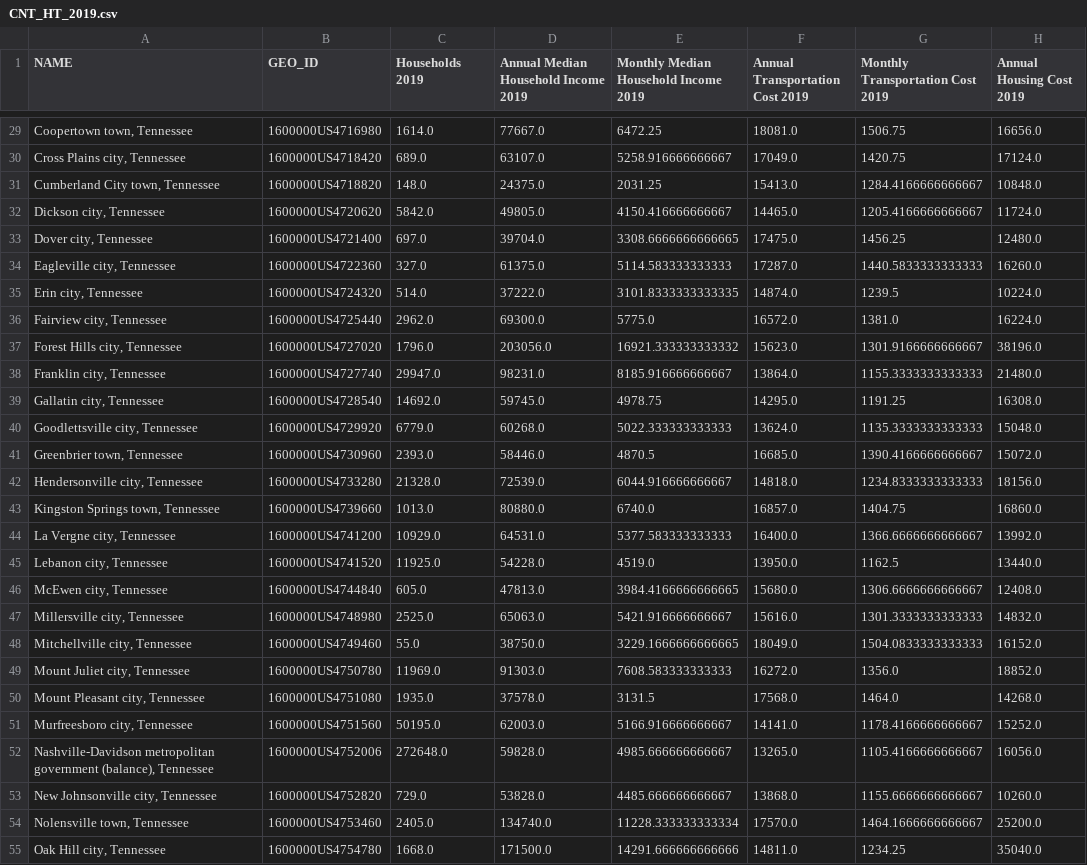
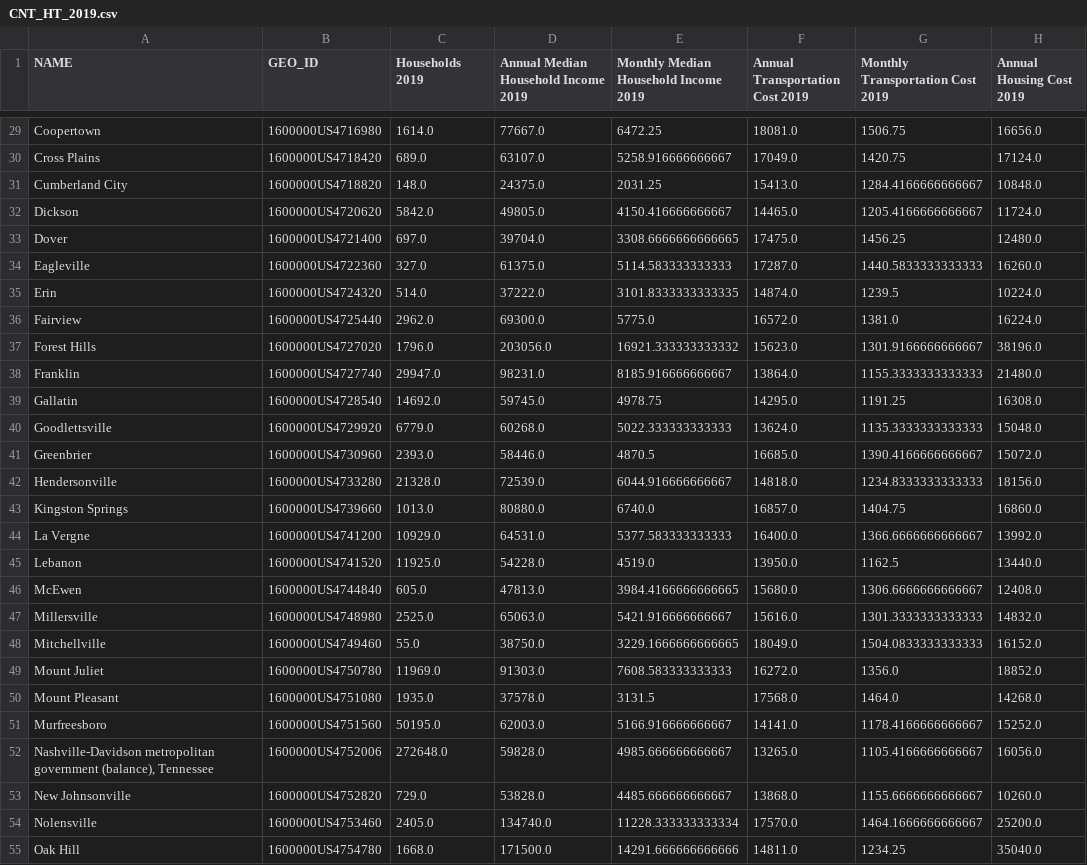
Before and after one commit to Greater-Nashville-Regional-Council/Data-Gathering, a CSV file: Outputs/CNT_HT_2019.csv, drawn as a sheet; only a part is shown, gaps mark what is left out; the diff covers the shown part only; the diff names each change by its address in the sheet, - before the commit and + after, or states it on an @@ line.

```diff
--- a/Outputs/CNT_HT_2019.csv
+++ b/Outputs/CNT_HT_2019.csv
-A29 (NAME): Coopertown town, Tennessee
+A29 (NAME): Coopertown
-A30 (NAME): Cross Plains city, Tennessee
+A30 (NAME): Cross Plains
-A31 (NAME): Cumberland City town, Tennessee
+A31 (NAME): Cumberland City
-A32 (NAME): Dickson city, Tennessee
+A32 (NAME): Dickson
-A33 (NAME): Dover city, Tennessee
+A33 (NAME): Dover
-A34 (NAME): Eagleville city, Tennessee
+A34 (NAME): Eagleville
-A35 (NAME): Erin city, Tennessee
+A35 (NAME): Erin
-A36 (NAME): Fairview city, Tennessee
+A36 (NAME): Fairview
-A37 (NAME): Forest Hills city, Tennessee
+A37 (NAME): Forest Hills
-A38 (NAME): Franklin city, Tennessee
+A38 (NAME): Franklin
-A39 (NAME): Gallatin city, Tennessee
+A39 (NAME): Gallatin
-A40 (NAME): Goodlettsville city, Tennessee
+A40 (NAME): Goodlettsville
-A41 (NAME): Greenbrier town, Tennessee
+A41 (NAME): Greenbrier
-A42 (NAME): Hendersonville city, Tennessee
+A42 (NAME): Hendersonville
-A43 (NAME): Kingston Springs town, Tennessee
+A43 (NAME): Kingston Springs
-A44 (NAME): La Vergne city, Tennessee
+A44 (NAME): La Vergne
-A45 (NAME): Lebanon city, Tennessee
+A45 (NAME): Lebanon
-A46 (NAME): McEwen city, Tennessee
+A46 (NAME): McEwen
-A47 (NAME): Millersville city, Tennessee
+A47 (NAME): Millersville
-A48 (NAME): Mitchellville city, Tennessee
+A48 (NAME): Mitchellville
-A49 (NAME): Mount Juliet city, Tennessee
+A49 (NAME): Mount Juliet
-A50 (NAME): Mount Pleasant city, Tennessee
+A50 (NAME): Mount Pleasant
-A51 (NAME): Murfreesboro city, Tennessee
+A51 (NAME): Murfreesboro
-A53 (NAME): New Johnsonville city, Tennessee
+A53 (NAME): New Johnsonville
-A54 (NAME): Nolensville town, Tennessee
+A54 (NAME): Nolensville
-A55 (NAME): Oak Hill city, Tennessee
+A55 (NAME): Oak Hill
```
Also changed, not shown: 44 edited cells elsewhere in this file, 28 other files.
